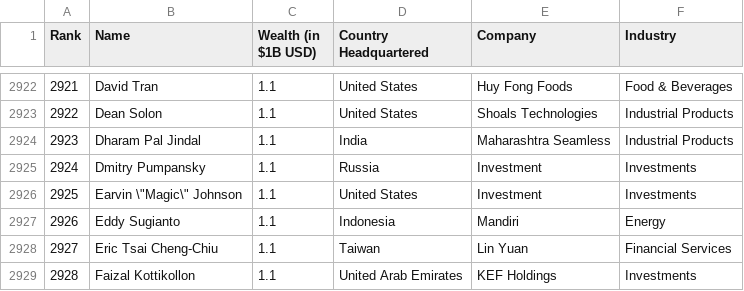
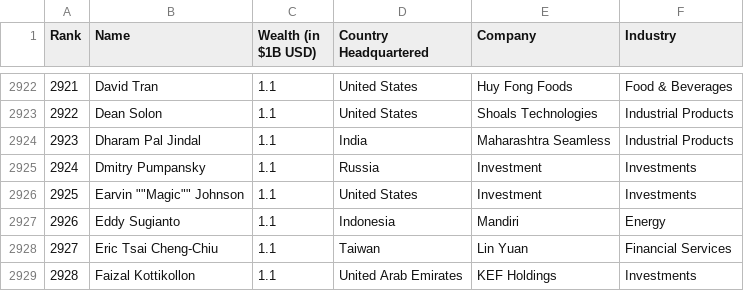
Before and after one commit to FilesUploader/Hurun-GRL, a CSV file: HGRL 2024.csv, drawn as a sheet; only a part is shown, gaps mark what is left out.

Commit message:
Update HGRL 2024.csv

```diff
--- a/HGRL 2024.csv
+++ b/HGRL 2024.csv
@@ -2925,3 +2925,3 @@ Rank,Name,Wealth (in $1B USD),Country Headquartered,Company,Industry
 2924,Dmitry Pumpansky,1.1,Russia,Investment,Investments
-2925,Earvin \"Magic\" Johnson,1.1,United States,Investment,Investments
+2925,Earvin ""Magic"" Johnson,1.1,United States,Investment,Investments
 2926,Eddy Sugianto,1.1,Indonesia,Mandiri,Energy
```
